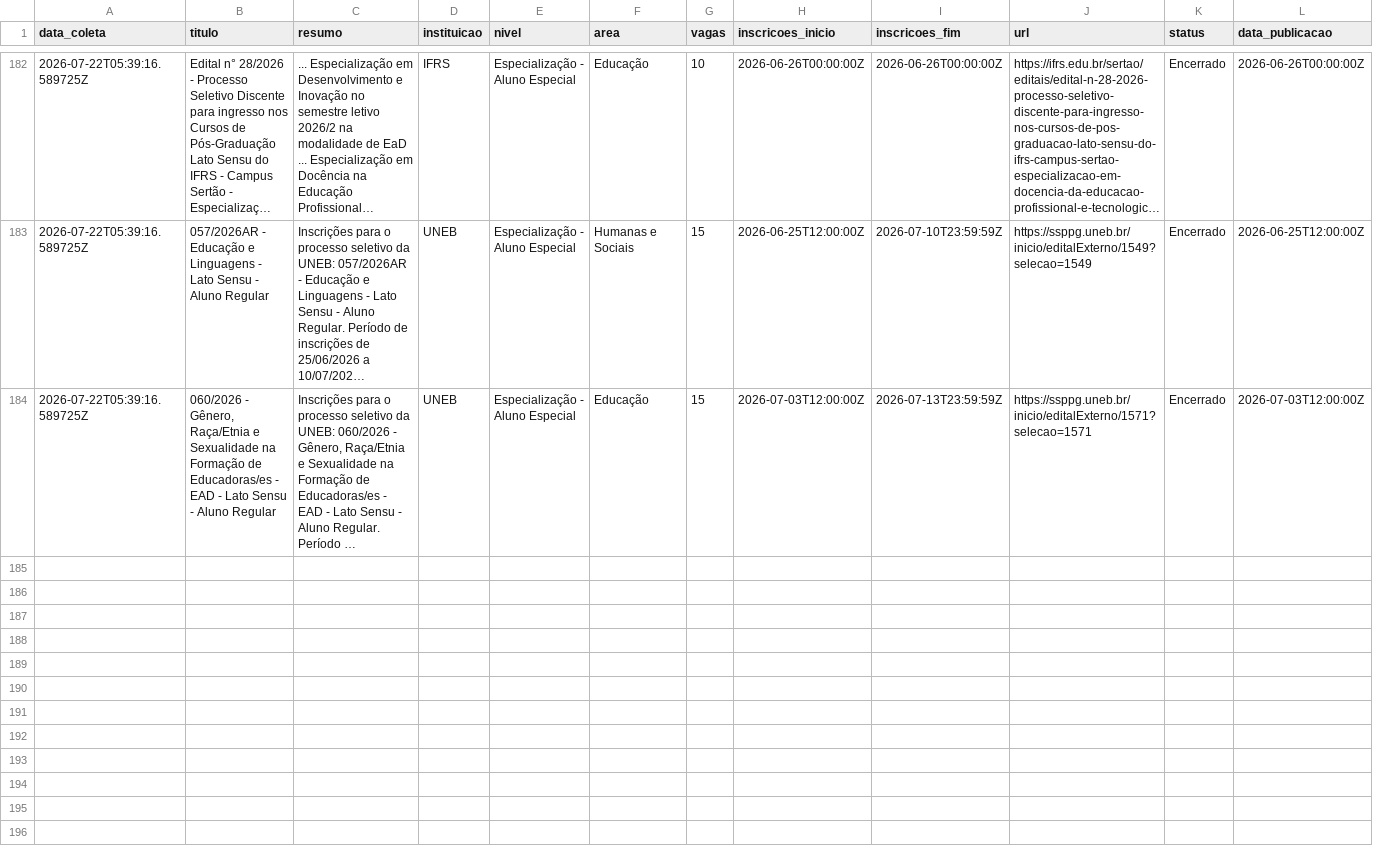
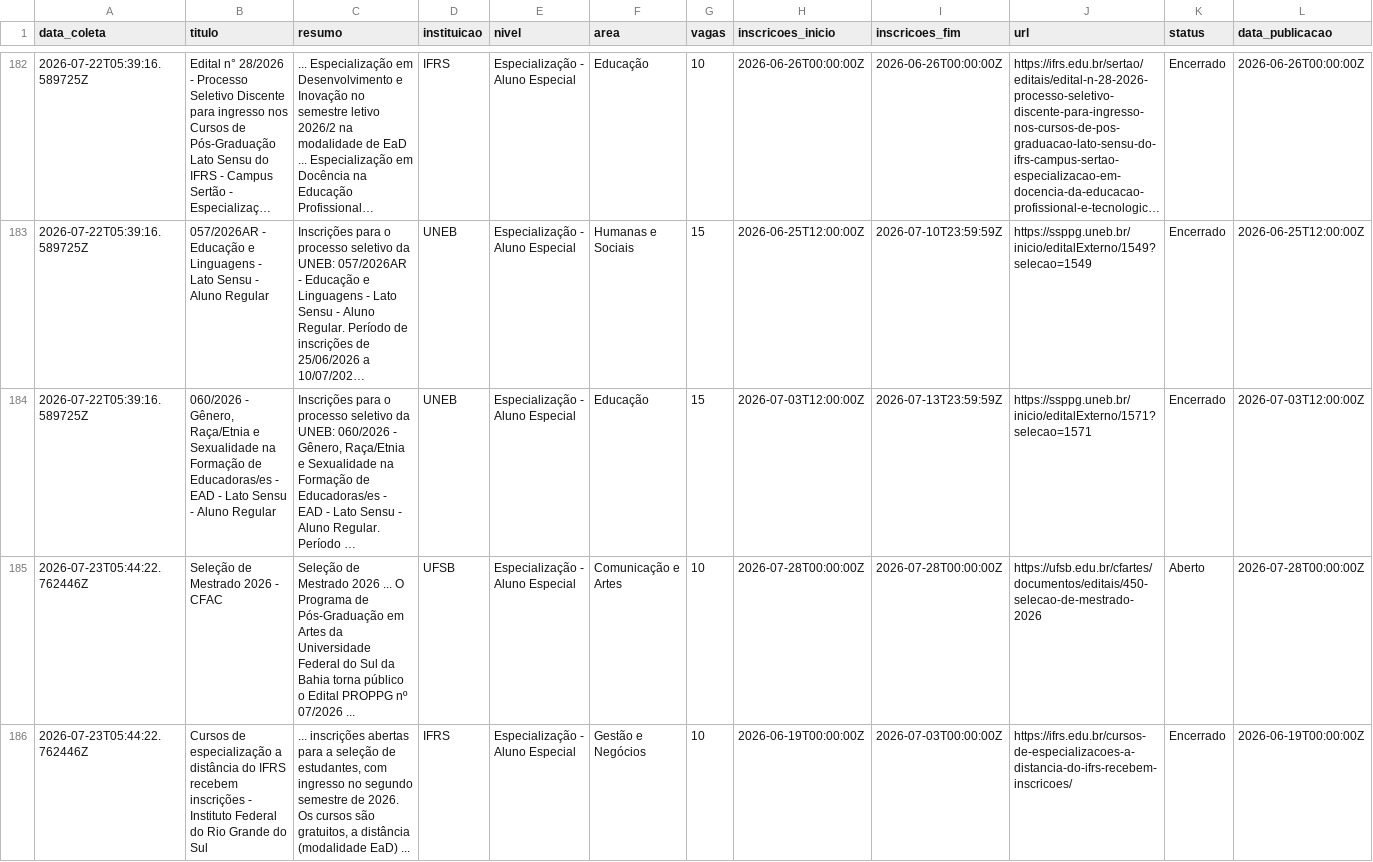
Before and after one commit to yuriluna85/pos-bahia, a CSV file: DATA/2026/07/especializacao-julho-2026.csv, drawn as a sheet; only a part is shown, gaps mark what is left out; long unchanged cells end in …; rows hold the shown columns only; the diff covers the shown part only; the diff names each change by its address in the sheet, - before the commit and + after, or states it on an @@ line.

```diff
--- a/DATA/2026/07/especializacao-julho-2026.csv
+++ b/DATA/2026/07/especializacao-julho-2026.csv
+row 185: 2026-07-23T05:44:22.762446Z | Seleção de Mestrado 2026 - CFAC | Seleção de Mestrado 2026 ... O Programa de Pós-Graduação em Artes da Universidade Federal do Sul da Bahia torna público o Edital PROPPG nº 07/2026 ... | UFSB | Especialização - Aluno Especial | Comunicação e Artes | 10 | 2026-07-28T00:00:00Z | 2026-07-28T00:00:00Z | https://ufsb.edu.br/cfartes/documentos/editais/450-selecao-de-mestrado-2026 | Aberto | 2026-07-28T00:00:00Z
+row 186: 2026-07-23T05:44:22.762446Z | Cursos de especialização a distância do IFRS recebem inscrições - Instituto Federal do Rio Grande do Sul | ... inscrições abertas para a seleção de estudantes, com ingresso no segundo semestre de 2026. Os cursos são gratuitos, a distância (modalidade EaD) ... | IFRS | Especialização - Aluno Especial | Gestão e Negócios | 10 | 2026-06-19T00:00:00Z | 2026-07-03T00:00:00Z | https://ifrs.edu.br/cursos-de-especializacoes-a-distancia-do-ifrs-recebem-inscricoes/ | Encerrado | 2026-06-19T00:00:00Z
```
Also changed, not shown: 6 added rows elsewhere in this file, 5 other files.
